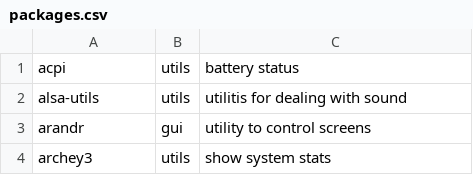
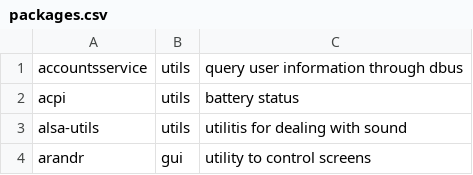
Before and after one commit to barskern/BASSAL, a CSV file: data/packages.csv, drawn as a sheet; only a part is shown; the shorter side is filled out with more unchanged rows; the diff names each change by its address in the sheet, - before the commit and + after, or states it on an @@ line.

Commit message:
Add package

```diff
--- a/data/packages.csv
+++ b/data/packages.csv
+row 1: accountsservice | utils | query user information through dbus
```
